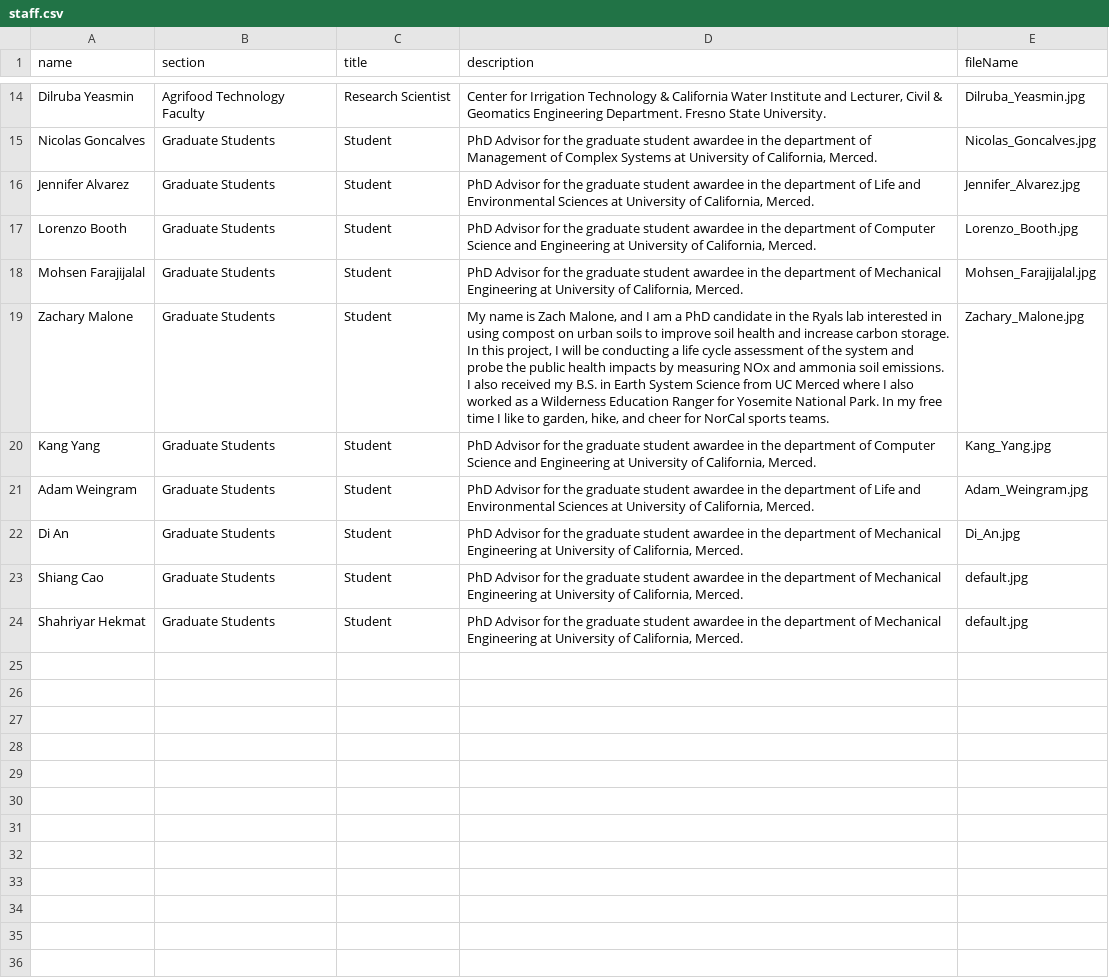
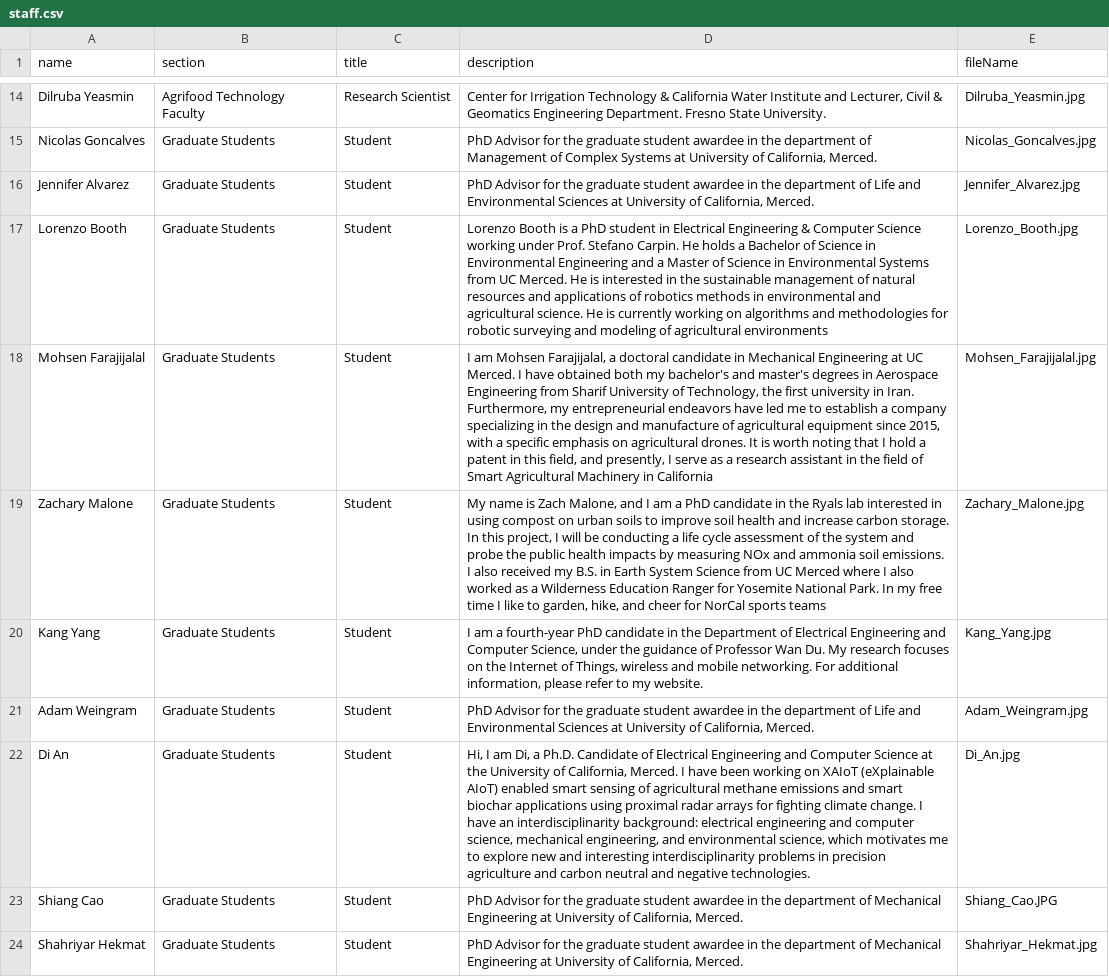
Before and after one commit to citris-ucmerced/F3, a CSV file: src/assets/sheets/staff.csv, drawn as a sheet; only a part is shown, gaps mark what is left out; the diff names each change by its address in the sheet, - before the commit and + after, or states it on an @@ line.

```diff
--- a/src/assets/sheets/staff.csv
+++ b/src/assets/sheets/staff.csv
-D17 (description): PhD Advisor for the graduate student awardee in the department of Computer Science and Engineering at University of California, Merced.
+D17 (description): Lorenzo Booth is a PhD student in Electrical Engineering & Computer Science working under Prof. Stefano Carpin. He holds a Bachelor of Science in Environmental Engineering and a Master of Science in Environmental Systems from UC Merced. He is interested in the sustainable management of natural resources and applications of robotics methods in environmental and agricultural science. He is currently working on algorithms and methodologies for robotic surveying and modeling of agricultural environments
-D18 (description): PhD Advisor for the graduate student awardee in the department of Mechanical Engineering at University of California, Merced.
+D18 (description): I am Mohsen Farajijalal, a doctoral candidate in Mechanical Engineering at UC Merced. I have obtained both my bachelor's and master's degrees in Aerospace Engineering from Sharif University of Technology, the first university in Iran. Furthermore, my entrepreneurial endeavors have led me to establish a company specializing in the design and manufacture of agricultural equipment since 2015, with a specific emphasis on agricultural drones. It is worth noting that I hold a patent in this field, and presently, I serve as a research assistant in the field of Smart Agricultural Machinery in California
-D19 (description): …NorCal sports teams.
+D19 (description): …NorCal sports teams
-D20 (description): PhD Advisor for the graduate student awardee in the department of Computer Science and Engineering at University of California, Merced.
+D20 (description): I am a fourth-year PhD candidate in the Department of Electrical Engineering and Computer Science, under the guidance of Professor Wan Du. My research focuses on the Internet of Things, wireless and mobile networking. For additional information, please refer to my website.
-D22 (description): PhD Advisor for the graduate student awardee in the department of Mechanical Engineering at University of California, Merced.
+D22 (description): Hi, I am Di, a Ph.D. Candidate of Electrical Engineering and Computer Science at the University of California, Merced. I have been working on XAIoT (eXplainable AIoT) enabled smart sensing of agricultural methane emissions and smart biochar applications using proximal radar arrays for fighting climate change. I have an interdisciplinarity background: electrical engineering and computer science, mechanical engineering, and environmental science, which motivates me to explore new and interesting interdisciplinarity problems in precision agriculture and carbon neutral and negative technologies.
-E23 (fileName): default.jpg
+E23 (fileName): Shiang_Cao.JPG
-E24 (fileName): default.jpg
+E24 (fileName): Shahriyar_Hekmat.jpg
```
Also changed, not shown: 7 other files.
